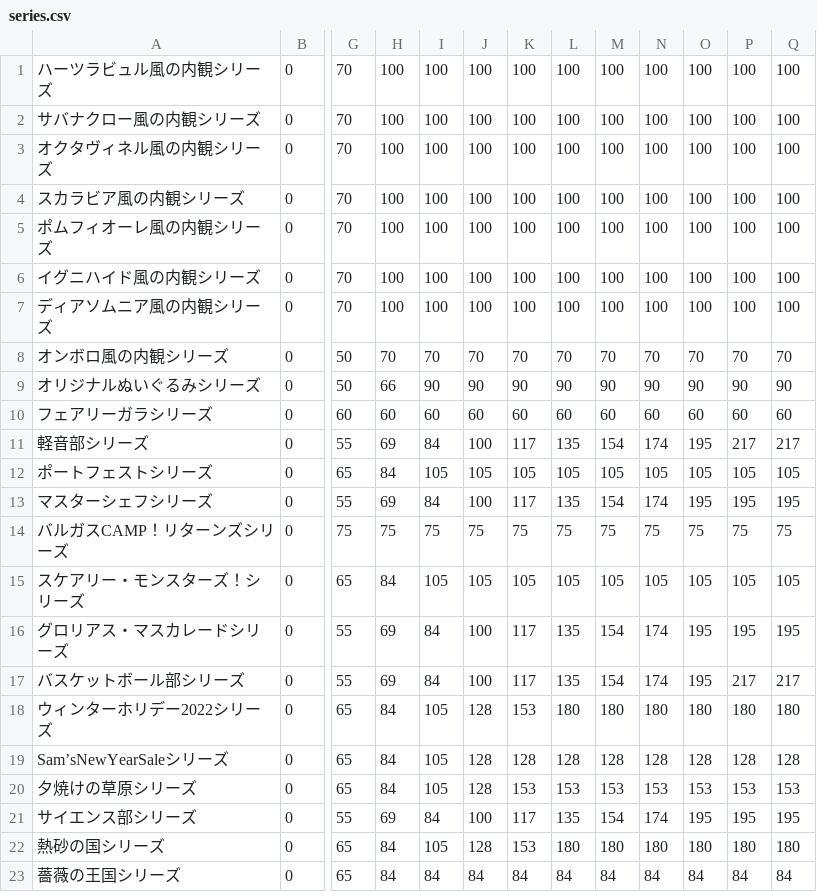
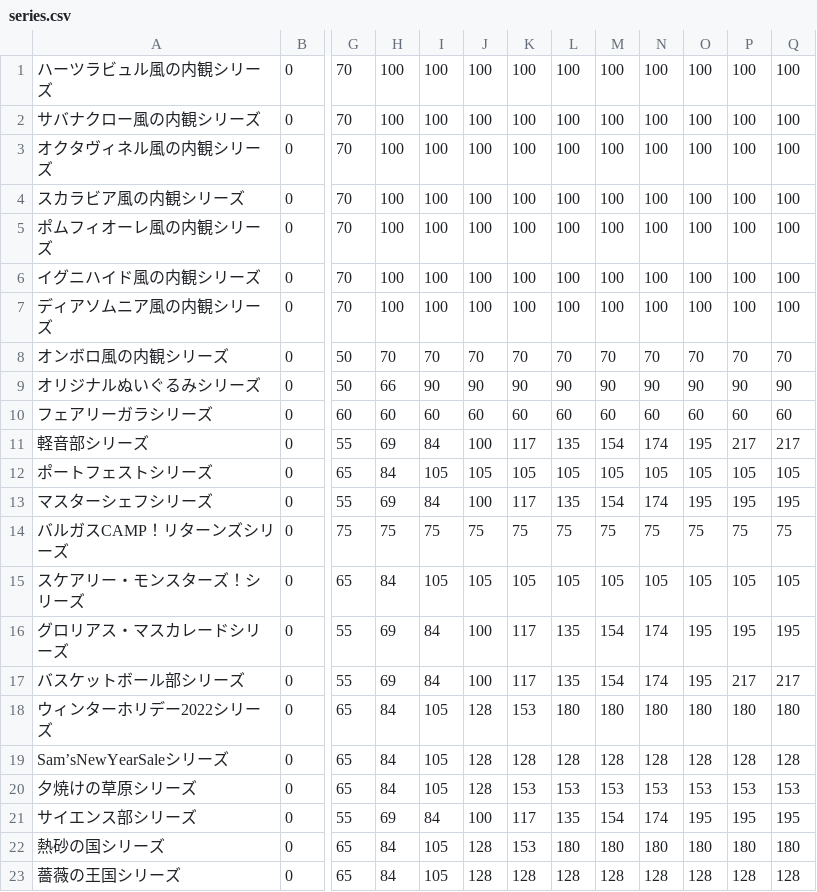
Before and after one commit to SZ7M8ci7/roomcalc, a CSV file: series.csv, drawn as a sheet; only a part is shown, gaps mark what is left out; the diff names each change by its address in the sheet, - before the commit and + after, or states it on an @@ line.

```diff
--- a/series.csv
+++ b/series.csv
-I23: 84
+I23: 105
-J23: 84
+J23: 128
-K23: 84
+K23: 128
-L23: 84
+L23: 128
-M23: 84
+M23: 128
-N23: 84
+N23: 128
-O23: 84
+O23: 128
-P23: 84
+P23: 128
-Q23: 84
+Q23: 128
```
Also changed, not shown: data.csv.
